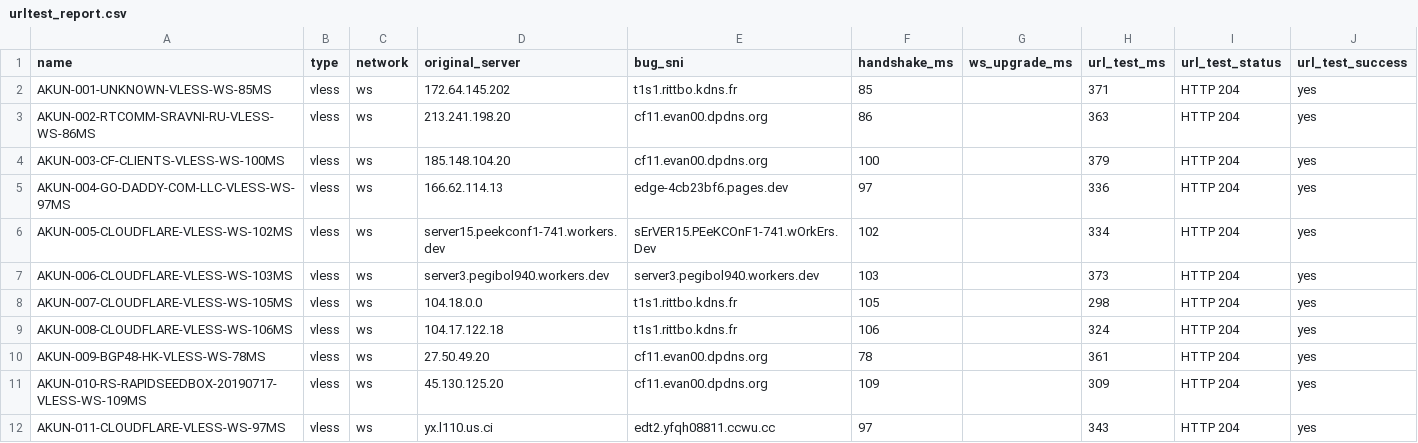
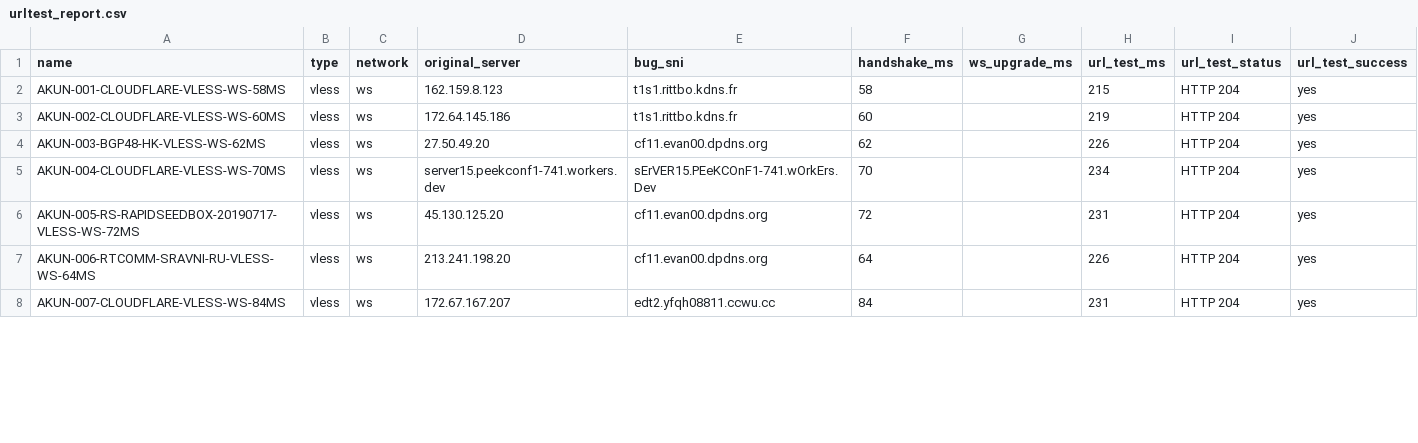
Before and after one commit to adiorany3/ConvertYAML, a CSV file: urltest_report.csv, drawn as a sheet; only a part is shown; the diff covers the shown part only.

```diff
--- a/urltest_report.csv
+++ b/urltest_report.csv
@@ -1,12 +1,8 @@
 name,type,network,original_server,bug_sni,handshake_ms,ws_upgrade_ms,url_test_ms,url_test_status,url_test_success
-AKUN-001-UNKNOWN-VLESS-WS-85MS,vless,ws,172.64.145.202,t1s1.rittbo.kdns.fr,85,,371,HTTP 204,yes
-AKUN-002-RTCOMM-SRAVNI-RU-VLESS-WS-86MS,vless,ws,213.241.198.20,cf11.evan00.dpdns.org,86,,363,HTTP 204,yes
-AKUN-003-CF-CLIENTS-VLESS-WS-100MS,vless,ws,185.148.104.20,cf11.evan00.dpdns.org,100,,379,HTTP 204,yes
-AKUN-004-GO-DADDY-COM-LLC-VLESS-WS-97MS,vless,ws,166.62.114.13,edge-4cb23bf6.pages.dev,97,,336,HTTP 204,yes
-AKUN-005-CLOUDFLARE-VLESS-WS-102MS,vless,ws,server15.peekconf1-741.workers.dev,sErVER15.PEeKCOnF1-741.wOrkErs.Dev,102,,334,HTTP 204,yes
-AKUN-006-CLOUDFLARE-VLESS-WS-103MS,vless,ws,server3.pegibol940.workers.dev,server3.pegibol940.workers.dev,103,,373,HTTP 204,yes
-AKUN-007-CLOUDFLARE-VLESS-WS-105MS,vless,ws,104.18.0.0,t1s1.rittbo.kdns.fr,105,,298,HTTP 204,yes
-AKUN-008-CLOUDFLARE-VLESS-WS-106MS,vless,ws,104.17.122.18,t1s1.rittbo.kdns.fr,106,,324,HTTP 204,yes
-AKUN-009-BGP48-HK-VLESS-WS-78MS,vless,ws,27.50.49.20,cf11.evan00.dpdns.org,78,,361,HTTP 204,yes
-AKUN-010-RS-RAPIDSEEDBOX-20190717-VLESS-WS-109MS,vless,ws,45.130.125.20,cf11.evan00.dpdns.org,109,,309,HTTP 204,yes
-AKUN-011-CLOUDFLARE-VLESS-WS-97MS,vless,ws,yx.l110.us.ci,edt2.yfqh08811.ccwu.cc,97,,343,HTTP 204,yes
+AKUN-001-CLOUDFLARE-VLESS-WS-58MS,vless,ws,162.159.8.123,t1s1.rittbo.kdns.fr,58,,215,HTTP 204,yes
+AKUN-002-CLOUDFLARE-VLESS-WS-60MS,vless,ws,172.64.145.186,t1s1.rittbo.kdns.fr,60,,219,HTTP 204,yes
+AKUN-003-BGP48-HK-VLESS-WS-62MS,vless,ws,27.50.49.20,cf11.evan00.dpdns.org,62,,226,HTTP 204,yes
+AKUN-004-CLOUDFLARE-VLESS-WS-70MS,vless,ws,server15.peekconf1-741.workers.dev,sErVER15.PEeKCOnF1-741.wOrkErs.Dev,70,,234,HTTP 204,yes
+AKUN-005-RS-RAPIDSEEDBOX-20190717-VLESS-WS-72MS,vless,ws,45.130.125.20,cf11.evan00.dpdns.org,72,,231,HTTP 204,yes
+AKUN-006-RTCOMM-SRAVNI-RU-VLESS-WS-64MS,vless,ws,213.241.198.20,cf11.evan00.dpdns.org,64,,226,HTTP 204,yes
+AKUN-007-CLOUDFLARE-VLESS-WS-84MS,vless,ws,172.67.167.207,edt2.yfqh08811.ccwu.cc,84,,231,HTTP 204,yes
```
Also changed, not shown: 7 added rows, 3 removed rows and 46 edited cells elsewhere in this file, nekobox_test_report.csv, openclash_auto_report.csv, 10 other files.
